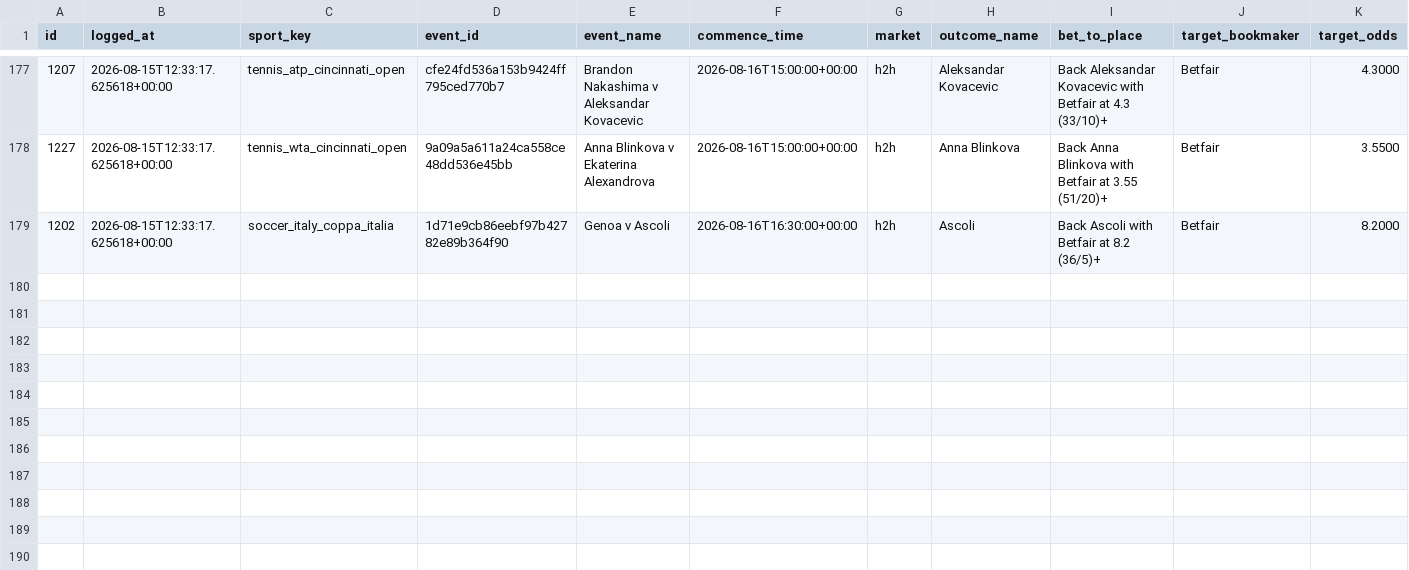
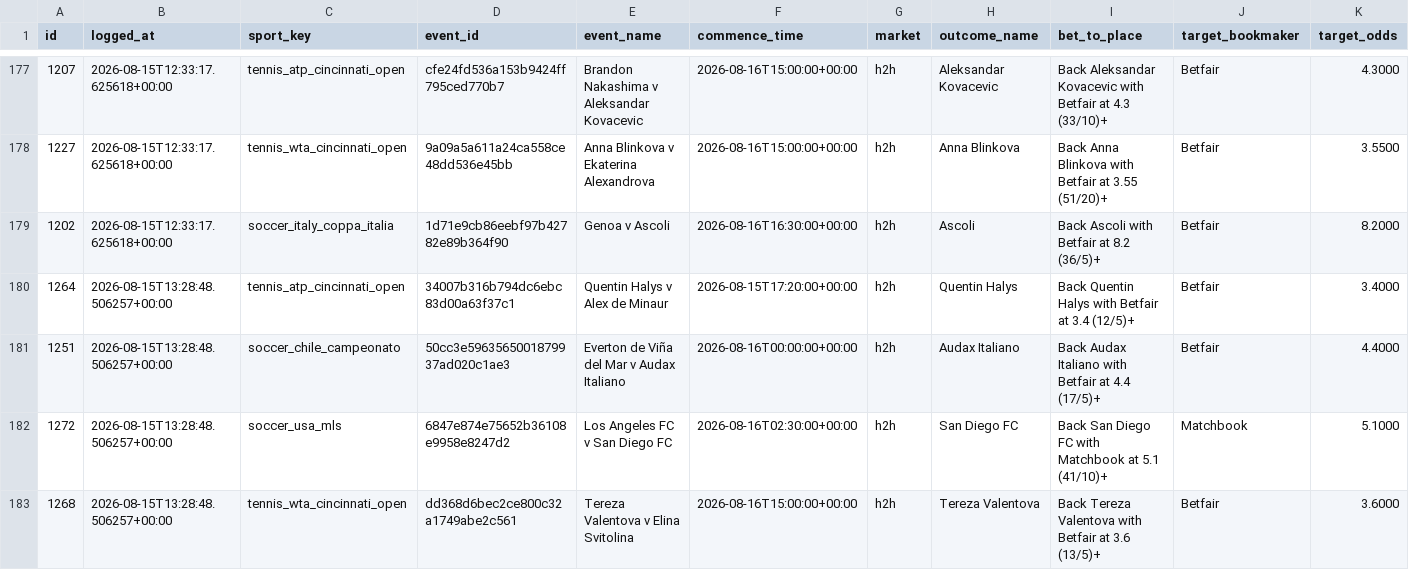
Before and after one commit to KamvysisPuzzles/sports-stat-arb, a CSV file: data/paper_trades.csv, drawn as a sheet; only a part is shown, gaps mark what is left out; rows hold the shown columns only; the diff names each change by its address in the sheet, - before the commit and + after, or states it on an @@ line.

```diff
--- a/data/paper_trades.csv
+++ b/data/paper_trades.csv
+row 180: 1264 | 2026-08-15T13:28:48.506257+00:00 | tennis_atp_cincinnati_open | 34007b316b794dc6ebc83d00a63f37c1 | Quentin Halys v Alex de Minaur | 2026-08-15T17:20:00+00:00 | h2h | Quentin Halys | Back Quentin Halys with Betfair at 3.4 (12/5)+ | Betfair | 3.4000
+row 181: 1251 | 2026-08-15T13:28:48.506257+00:00 | soccer_chile_campeonato | 50cc3e5963565001879937ad020c1ae3 | Everton de Viña del Mar v Audax Italiano | 2026-08-16T00:00:00+00:00 | h2h | Audax Italiano | Back Audax Italiano with Betfair at 4.4 (17/5)+ | Betfair | 4.4000
+row 182: 1272 | 2026-08-15T13:28:48.506257+00:00 | soccer_usa_mls | 6847e874e75652b36108e9958e8247d2 | Los Angeles FC v San Diego FC | 2026-08-16T02:30:00+00:00 | h2h | San Diego FC | Back San Diego FC with Matchbook at 5.1 (41/10)+ | Matchbook | 5.1000
+row 183: 1268 | 2026-08-15T13:28:48.506257+00:00 | tennis_wta_cincinnati_open | dd368d6bec2ce800c32a1749abe2c561 | Tereza Valentova v Elina Svitolina | 2026-08-16T15:00:00+00:00 | h2h | Tereza Valentova | Back Tereza Valentova with Betfair at 3.6 (13/5)+ | Betfair | 3.6000
```
Also changed, not shown: 2 other files.
